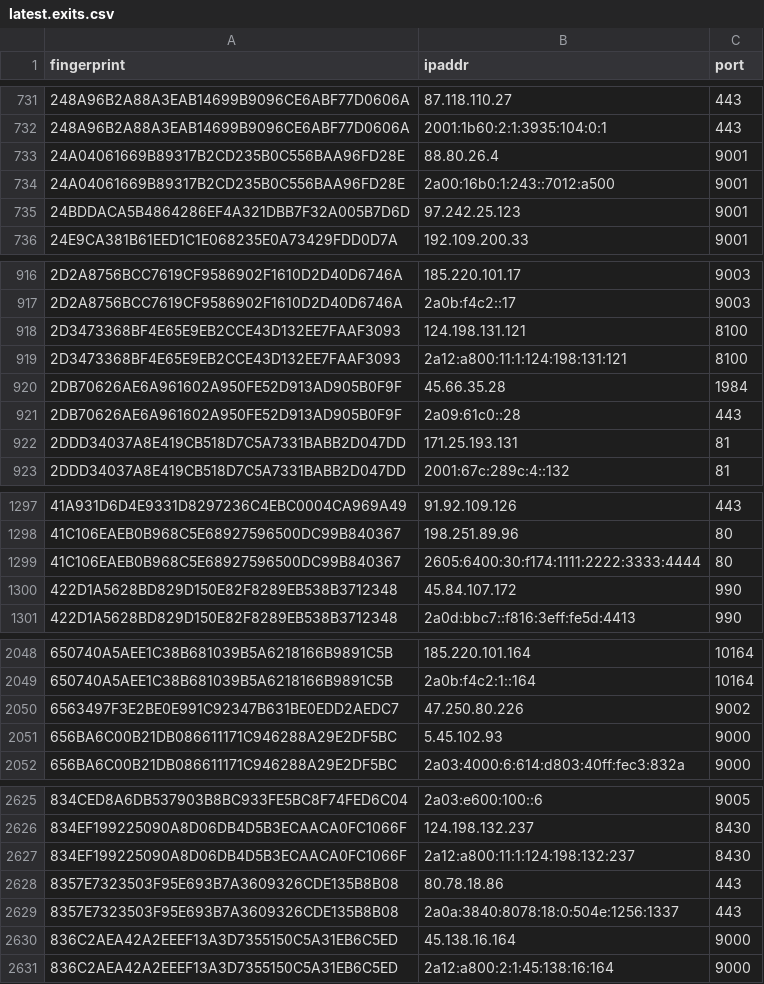
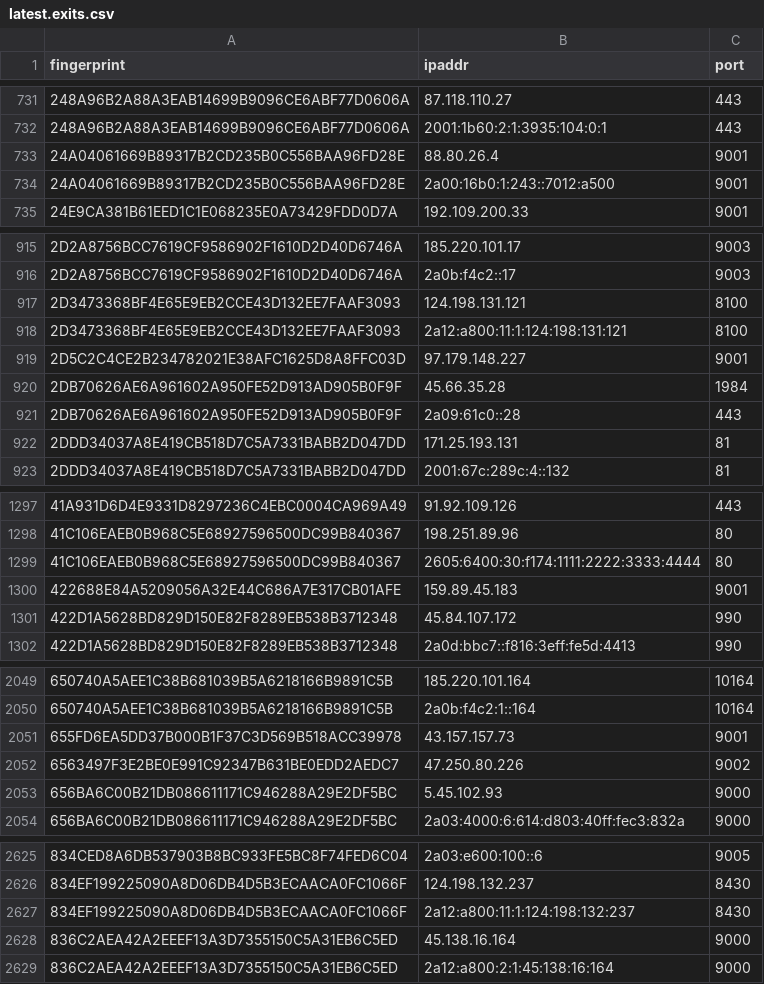
Before and after one commit to ling0x/tor-nodes, a CSV file: latest.exits.csv, drawn as a sheet; only a part is shown, gaps mark what is left out; the diff covers the shown part only.

```diff
--- a/latest.exits.csv
+++ b/latest.exits.csv
@@ -734,3 +734,2 @@ fingerprint,ipaddr,port
 24A04061669B89317B2CD235B0C556BAA96FD28E,2a00:16b0:1:243::7012:a500,9001
-24BDDACA5B4864286EF4A321DBB7F32A005B7D6D,97.242.25.123,9001
 24E9CA381B61EED1C1E068235E0A73429FDD0D7A,192.109.200.33,9001
@@ -919,2 +918,3 @@ fingerprint,ipaddr,port
 2D3473368BF4E65E9EB2CCE43D132EE7FAAF3093,2a12:a800:11:1:124:198:131:121,8100
+2D5C2C4CE2B234782021E38AFC1625D8A8FFC03D,97.179.148.227,9001
 2DB70626AE6A961602A950FE52D913AD905B0F9F,45.66.35.28,1984
@@ -1299,2 +1299,3 @@ fingerprint,ipaddr,port
 41C106EAEB0B968C5E68927596500DC99B840367,2605:6400:30:f174:1111:2222:3333:4444,80
+422688E84A5209056A32E44C686A7E317CB01AFE,159.89.45.183,9001
 422D1A5628BD829D150E82F8289EB538B3712348,45.84.107.172,990
@@ -2049,2 +2050,3 @@ fingerprint,ipaddr,port
 650740A5AEE1C38B681039B5A6218166B9891C5B,2a0b:f4c2:1::164,10164
+655FD6EA5DD37B000B1F37C3D569B518ACC39978,43.157.157.73,9001
 6563497F3E2BE0E991C92347B631BE0EDD2AEDC7,47.250.80.226,9002
@@ -2627,4 +2627,2 @@ fingerprint,ipaddr,port
 834EF199225090A8D06DB4D5B3ECAACA0FC1066F,2a12:a800:11:1:124:198:132:237,8430
-8357E7323503F95E693B7A3609326CDE135B8B08,80.78.18.86,443
-8357E7323503F95E693B7A3609326CDE135B8B08,2a0a:3840:8078:18:0:504e:1256:1337,443
 836C2AEA42A2EEEF13A3D7355150C5A31EB6C5ED,45.138.16.164,9000
```
Also changed, not shown: 7 added rows, 5 removed rows and 2 edited cells elsewhere in this file, latest.all.csv, latest.guards.csv.
